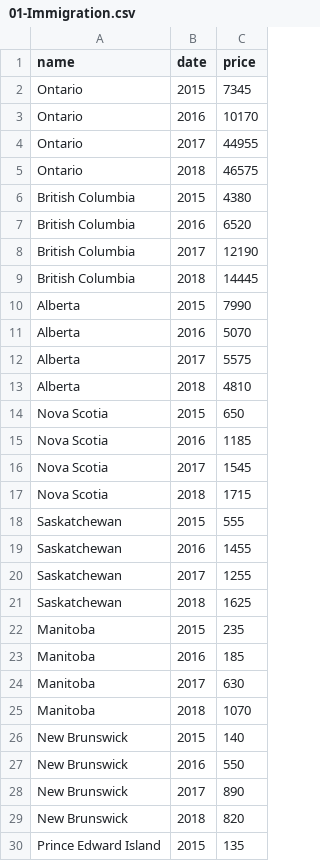
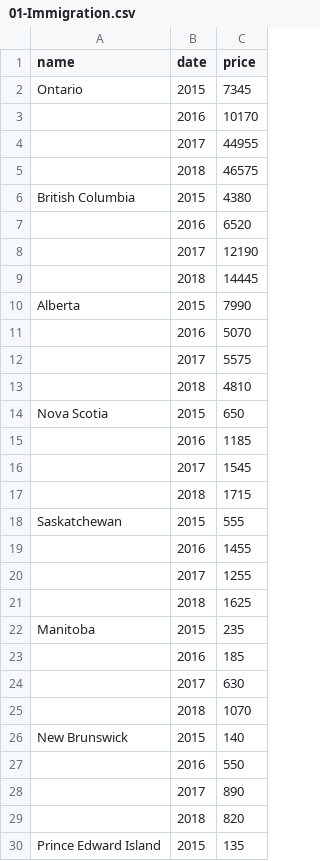
Before and after one commit to haraouf/DVAssignment733, a CSV file: 01-Immigration.csv, drawn as a sheet; only a part is shown; the diff covers the shown part only.

Commit message:
Update 01-Immigration.csv

```diff
--- a/01-Immigration.csv
+++ b/01-Immigration.csv
@@ -2,29 +2,29 @@
 Ontario,2015,7345
-Ontario,2016,10170
-Ontario,2017,44955
-Ontario,2018,46575
+,2016,10170
+,2017,44955
+,2018,46575
 British Columbia,2015,4380
-British Columbia,2016,6520
-British Columbia,2017,12190
-British Columbia,2018,14445
+,2016,6520
+,2017,12190
+,2018,14445
 Alberta,2015,7990
-Alberta,2016,5070
-Alberta,2017,5575
-Alberta,2018,4810
+,2016,5070
+,2017,5575
+,2018,4810
 Nova Scotia,2015,650
-Nova Scotia,2016,1185
-Nova Scotia,2017,1545
-Nova Scotia,2018,1715
+,2016,1185
+,2017,1545
+,2018,1715
 Saskatchewan,2015,555
-Saskatchewan,2016,1455
-Saskatchewan,2017,1255
-Saskatchewan,2018,1625
+,2016,1455
+,2017,1255
+,2018,1625
 Manitoba,2015,235
-Manitoba,2016,185
-Manitoba,2017,630
-Manitoba,2018,1070
+,2016,185
+,2017,630
+,2018,1070
 New Brunswick,2015,140
-New Brunswick,2016,550
-New Brunswick,2017,890
-New Brunswick,2018,820
+,2016,550
+,2017,890
+,2018,820
 Prince Edward Island,2015,135
```
Also changed, not shown: 15 edited cells elsewhere in this file.
